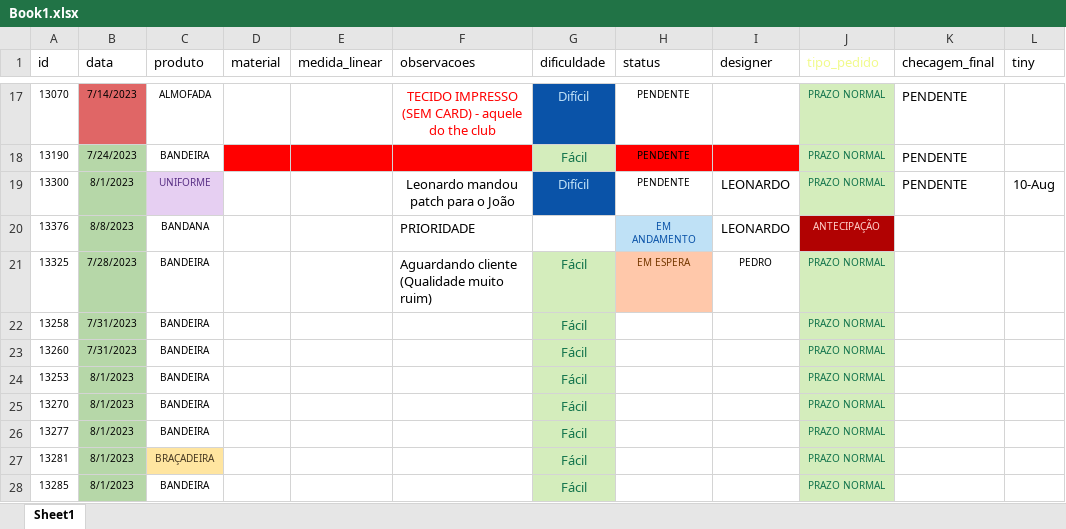
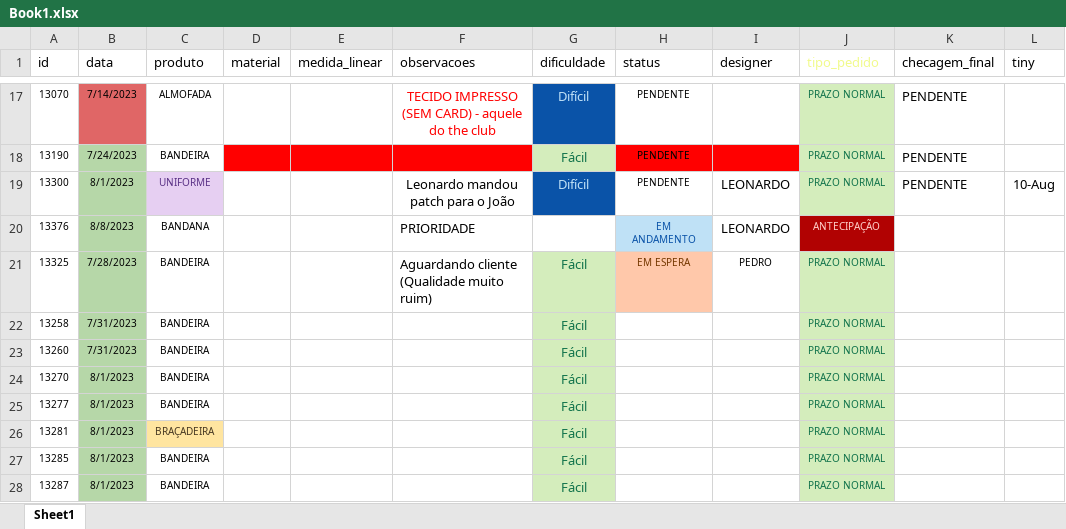
Before and after one commit to artearena/API-Arte-arena, an Excel workbook: arquivos/Book1.xlsx, sheet Sheet1, drawn as a sheet; only a part is shown, gaps mark what is left out; the shorter side is filled out with more unchanged rows; values as stored, in another font and other column widths than the file's, no borders; the diff names each change by its address in the sheet, - before the commit and + after, or states it on an @@ line.

```diff
--- a/arquivos/Book1.xlsx (sheet Sheet1)
+++ b/arquivos/Book1.xlsx (sheet Sheet1)
-row 24: 13253 | 8/1/2023 | BANDEIRA |  |  |  | Fácil |  |  | PRAZO NORMAL
```
Also changed, not shown: arquivos/confecao.xlsx, arquivos/impressao.xlsx, 4 other files.
